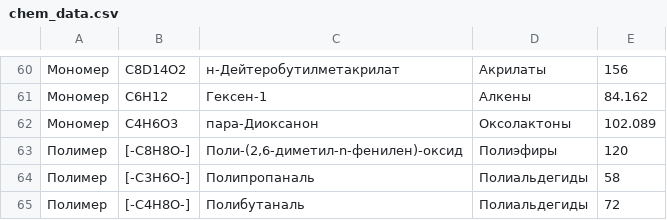
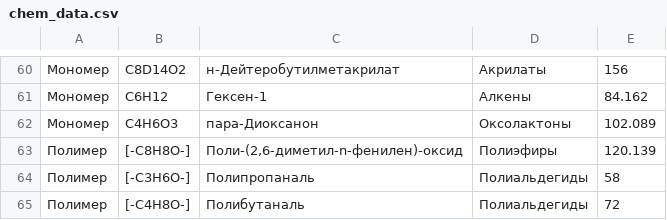
Before and after one commit to CK-Himiki/working_data, a CSV file: chem_data.csv, drawn as a sheet; only a part is shown, gaps mark what is left out.

Commit message:
Update chem_data.csv

```diff
--- a/chem_data.csv
+++ b/chem_data.csv
@@ -62,3 +62,3 @@
 Мономер,C4H6O3,пара-Диоксанон,Оксолактоны,102.089
-Полимер,[-C8H8O-],"Поли-(2,6-диметил-n-фенилен)-оксид",Полиэфиры,120
+Полимер,[-C8H8O-],"Поли-(2,6-диметил-n-фенилен)-оксид",Полиэфиры,120.139
 Полимер,[-C3H6O-],Полипропаналь,Полиальдегиды,58
```
